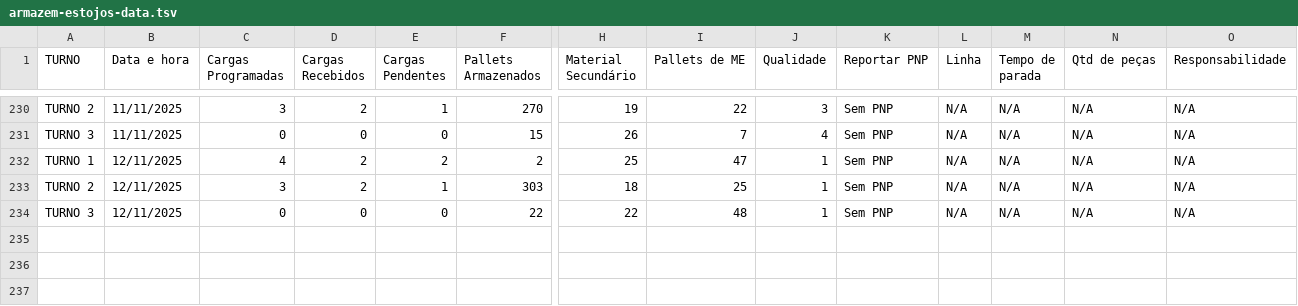
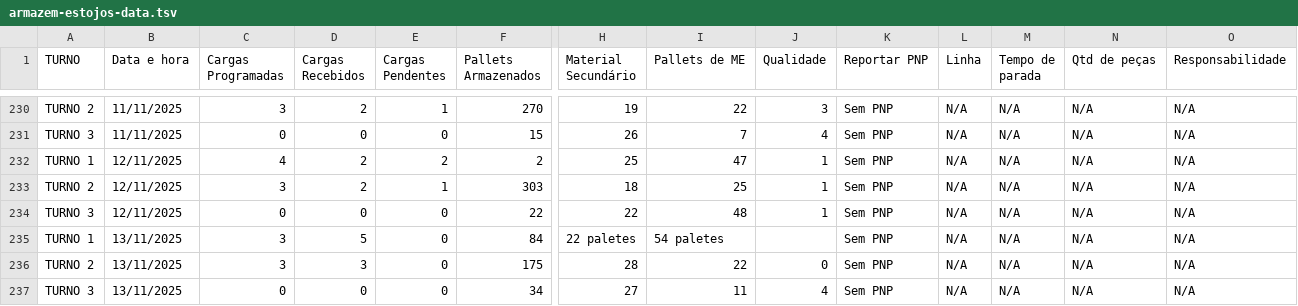
Before and after one commit to RelatorioGeral-Log-CAM/PassagemDeTurno, a TSV file: armazem-estojos-data.tsv, drawn as a sheet; only a part is shown, gaps mark what is left out; rows hold the shown columns only; the diff names each change by its address in the sheet, - before the commit and + after, or states it on an @@ line.

```diff
--- a/armazem-estojos-data.tsv
+++ b/armazem-estojos-data.tsv
+row 235: TURNO 1 | 13/11/2025 | 3 | 5 | 0 | 84 | 22 paletes | 54 paletes |  | Sem PNP | N/A | N/A | N/A | N/A
+row 236: TURNO 2 | 13/11/2025 | 3 | 3 | 0 | 175 | 28 | 22 | 0 | Sem PNP | N/A | N/A | N/A | N/A
+row 237: TURNO 3 | 13/11/2025 | 0 | 0 | 0 | 34 | 27 | 11 | 4 | Sem PNP | N/A | N/A | N/A | N/A
```
Also changed, not shown: 999.tsv, expedicao-data.tsv, 4 other files.
